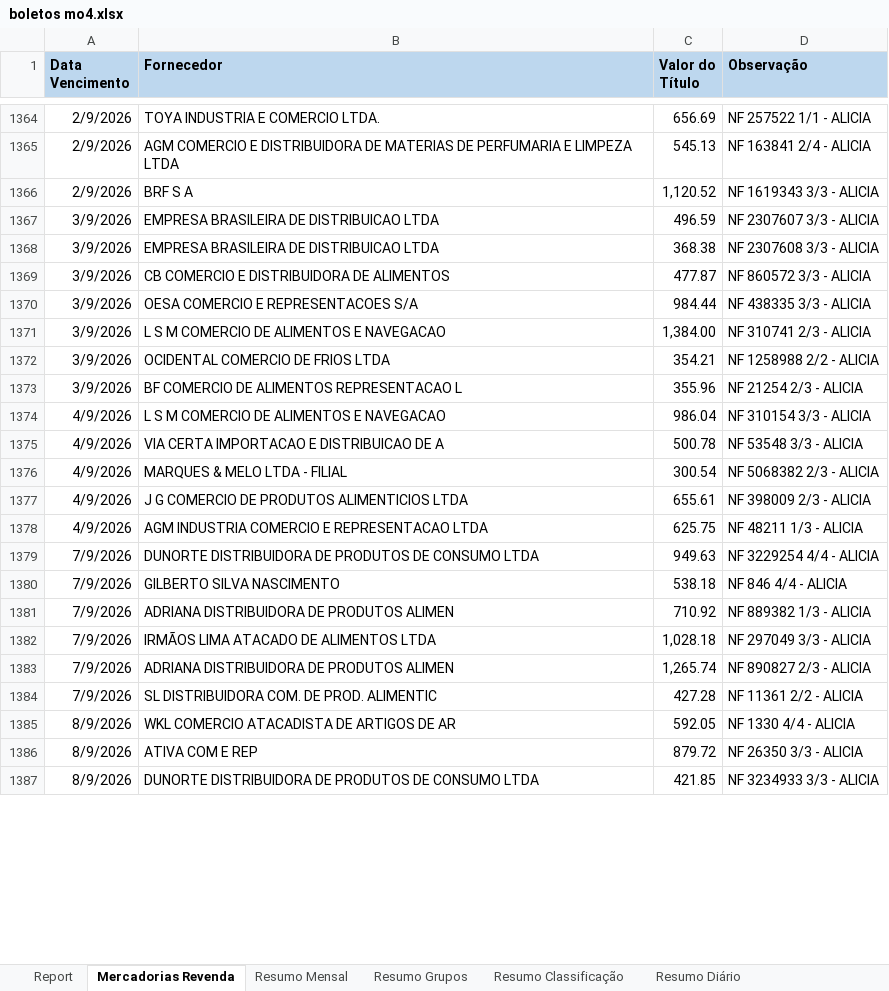
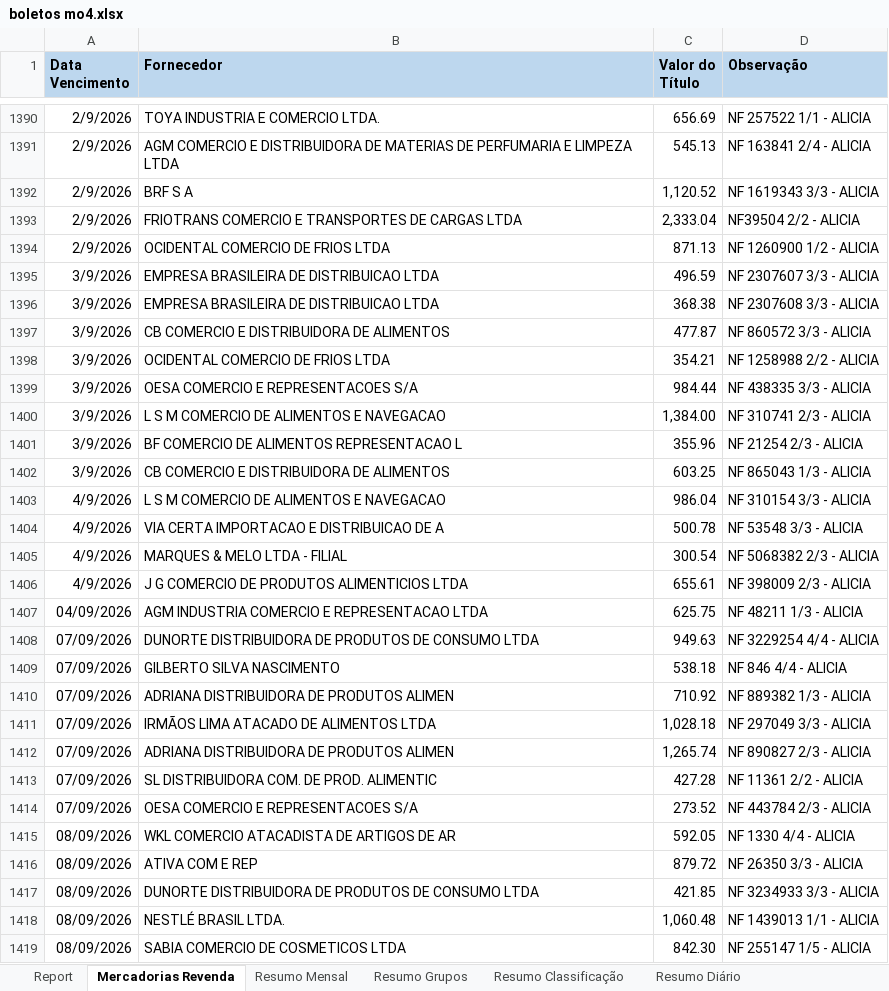
Before and after one commit to neilianesilva2408-collab/boletos---mercadinho, an Excel workbook: boletos mo4.xlsx, sheet Mercadorias Revenda, drawn as a sheet; only a part is shown, gaps mark what is left out; values as stored, in another font and other column widths than the file's, no borders; charts and pictures not drawn; addresses are those after the commit; the diff covers the shown part only; the diff names each change by its address in the sheet, - before the commit and + after, or states it on an @@ line.

```diff
--- a/boletos mo4.xlsx (sheet Mercadorias Revenda)
+++ b/boletos mo4.xlsx (sheet Mercadorias Revenda)
+row 1393: 2/9/2026 | FRIOTRANS COMERCIO E TRANSPORTES DE CARGAS LTDA | 2,333.04 | NF39504 2/2 - ALICIA
+row 1394: 2/9/2026 | OCIDENTAL COMERCIO DE FRIOS LTDA | 871.13 | NF 1260900 1/2 - ALICIA
@@ row 1372 moved to row 1398: 3/9/2026 @@
+row 1402: 3/9/2026 | CB COMERCIO E DISTRIBUIDORA DE ALIMENTOS | 603.25 | NF 865043 1/3 - ALICIA
-A1407 (Data Vencimento): 4/9/2026
+A1407 (Data Vencimento): 04/09/2026
-A1408:A1413 (Data Vencimento): 7/9/2026
+A1408:A1413 (Data Vencimento): 07/09/2026
+row 1414: 07/09/2026 | OESA COMERCIO E REPRESENTACOES S/A | 273.52 | NF 443784 2/3 - ALICIA
-A1415:A1417 (Data Vencimento): 8/9/2026
+A1415:A1417 (Data Vencimento): 08/09/2026
+row 1418: 08/09/2026 | NESTLÉ BRASIL LTDA. | 1,060.48 | NF 1439013 1/1 - ALICIA
+row 1419: 08/09/2026 | SABIA COMERCIO DE COSMETICOS LTDA | 842.30 | NF 255147 1/5 - ALICIA
```
Also changed, not shown: 40 added rows, 2 removed rows, 10 moved rows and 35 edited cells elsewhere in this sheet, sheet Report, sheet Resumo Diário, sheet Resumo Classificação, sheet Resumo Grupos, sheet Resumo Mensal, sheet Resultado, formulas that keep their value, boletos mo1.xlsx, boletos mo2.xlsx, 4 other files.
